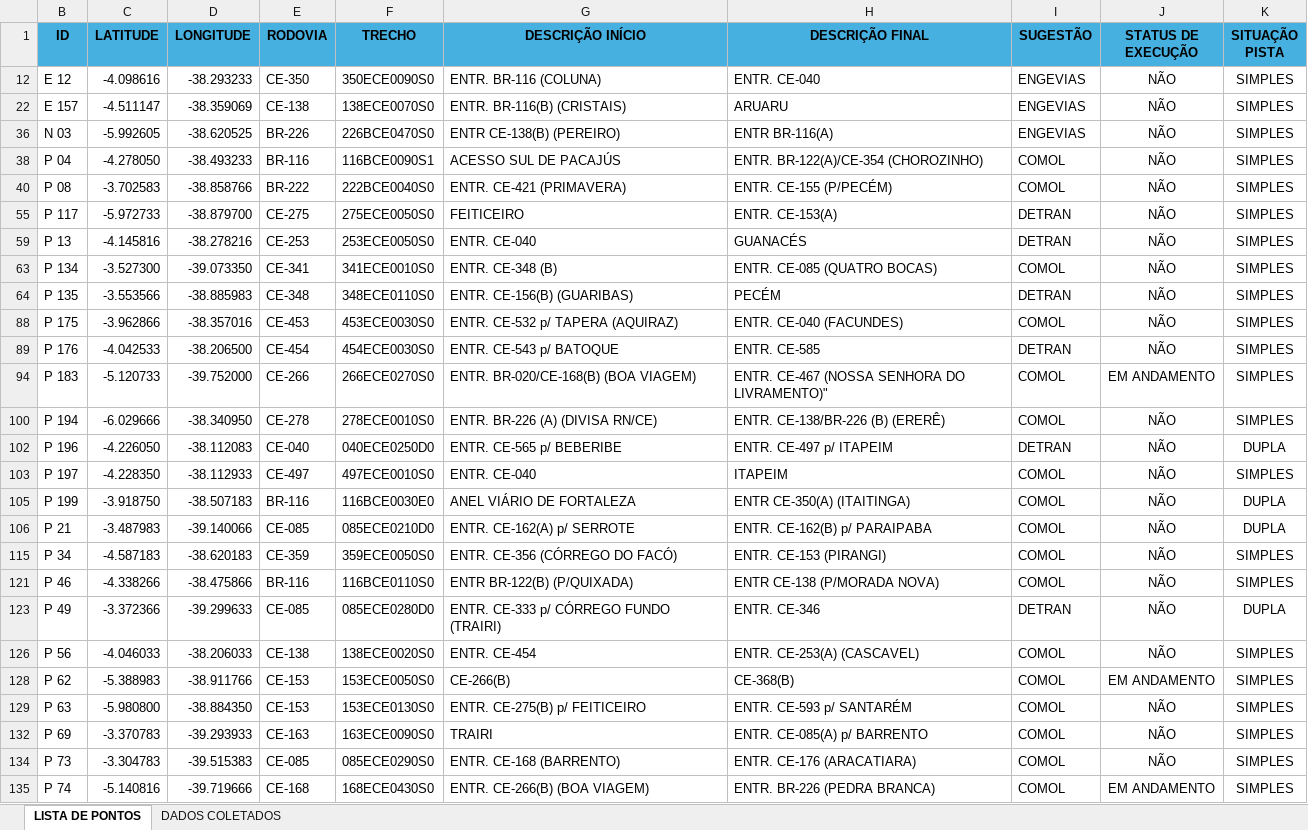
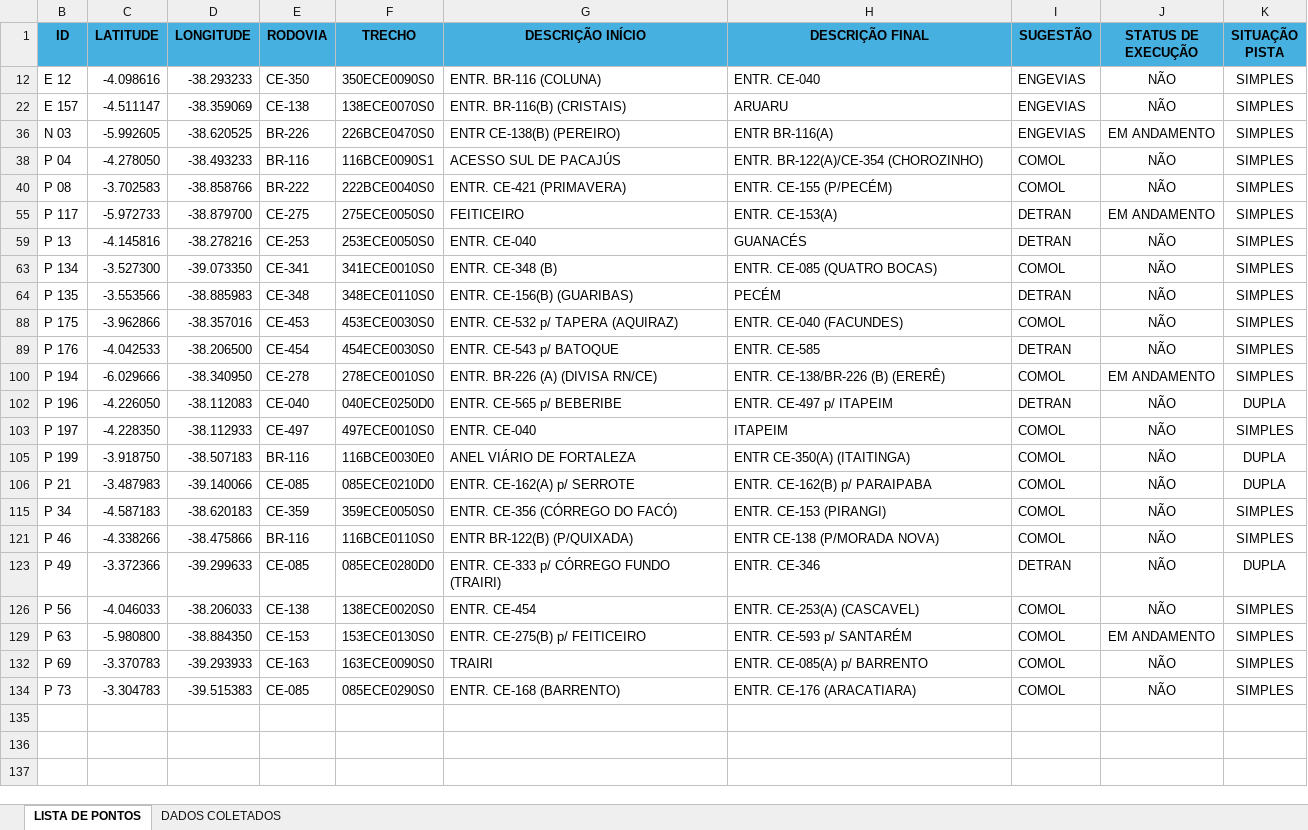
Before and after one commit to lleollopes-web/mapa-contagem, an Excel workbook: PONTOS DE CONTAGEM DE TRÁFEGO.xlsx, sheet LISTA DE PONTOS, drawn as a sheet; values as stored, in another font and other column widths than the file's, no borders; the diff names each change by its address in the sheet, - before the commit and + after, or states it on an @@ line.

```diff
--- a/PONTOS DE CONTAGEM DE TRÁFEGO.xlsx (sheet LISTA DE PONTOS)
+++ b/PONTOS DE CONTAGEM DE TRÁFEGO.xlsx (sheet LISTA DE PONTOS)
-J36 (STATUS DE EXECUÇÃO): NÃO
+J36 (STATUS DE EXECUÇÃO): EM ANDAMENTO
-J55 (STATUS DE EXECUÇÃO): NÃO
+J55 (STATUS DE EXECUÇÃO): EM ANDAMENTO
-row 94: P 183 | -5.120733 | -39.752000 | CE-266 | 266ECE0270S0 | ENTR. BR-020/CE-168(B) (BOA VIAGEM) | ENTR. CE-467 (NOSSA SENHORA DO LIVRAMENTO)" | COMOL | EM ANDAMENTO | SIMPLES
-J100 (STATUS DE EXECUÇÃO): NÃO
+J100 (STATUS DE EXECUÇÃO): EM ANDAMENTO
-row 128: P 62 | -5.388983 | -38.911766 | CE-153 | 153ECE0050S0 | CE-266(B) | CE-368(B) | COMOL | EM ANDAMENTO | SIMPLES
-J129 (STATUS DE EXECUÇÃO): NÃO
+J129 (STATUS DE EXECUÇÃO): EM ANDAMENTO
-row 135: P 74 | -5.140816 | -39.719666 | CE-168 | 168ECE0430S0 | ENTR. CE-266(B) (BOA VIAGEM) | ENTR. BR-226 (PEDRA BRANCA) | COMOL | EM ANDAMENTO | SIMPLES
```
Also changed, not shown: sheet DADOS COLETADOS, hidden cells.
